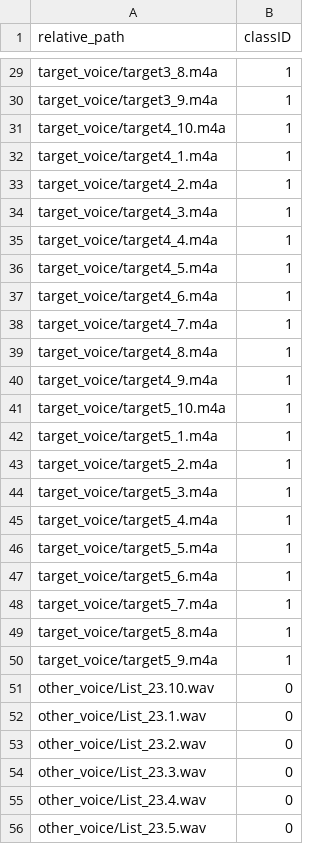
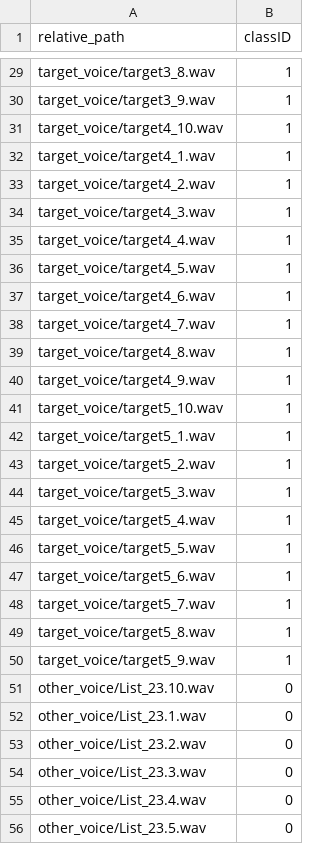
Before and after one commit to saie100/machine_learning_voice_recognition, a CSV file: metadata.csv, drawn as a sheet; only a part is shown, gaps mark what is left out; the diff covers the shown part only; the diff names each change by its address in the sheet, - before the commit and + after, or states it on an @@ line.

Commit message:
working audio processing for target and other

```diff
--- a/metadata.csv
+++ b/metadata.csv
-A29 (relative_path): target_voice/target3_8.m4a
+A29 (relative_path): target_voice/target3_8.wav
-A30 (relative_path): target_voice/target3_9.m4a
+A30 (relative_path): target_voice/target3_9.wav
-A31 (relative_path): target_voice/target4_10.m4a
+A31 (relative_path): target_voice/target4_10.wav
-A32 (relative_path): target_voice/target4_1.m4a
+A32 (relative_path): target_voice/target4_1.wav
-A33 (relative_path): target_voice/target4_2.m4a
+A33 (relative_path): target_voice/target4_2.wav
-A34 (relative_path): target_voice/target4_3.m4a
+A34 (relative_path): target_voice/target4_3.wav
-A35 (relative_path): target_voice/target4_4.m4a
+A35 (relative_path): target_voice/target4_4.wav
-A36 (relative_path): target_voice/target4_5.m4a
+A36 (relative_path): target_voice/target4_5.wav
-A37 (relative_path): target_voice/target4_6.m4a
+A37 (relative_path): target_voice/target4_6.wav
-A38 (relative_path): target_voice/target4_7.m4a
+A38 (relative_path): target_voice/target4_7.wav
-A39 (relative_path): target_voice/target4_8.m4a
+A39 (relative_path): target_voice/target4_8.wav
-A40 (relative_path): target_voice/target4_9.m4a
+A40 (relative_path): target_voice/target4_9.wav
-A41 (relative_path): target_voice/target5_10.m4a
+A41 (relative_path): target_voice/target5_10.wav
-A42 (relative_path): target_voice/target5_1.m4a
+A42 (relative_path): target_voice/target5_1.wav
-A43 (relative_path): target_voice/target5_2.m4a
+A43 (relative_path): target_voice/target5_2.wav
-A44 (relative_path): target_voice/target5_3.m4a
+A44 (relative_path): target_voice/target5_3.wav
-A45 (relative_path): target_voice/target5_4.m4a
+A45 (relative_path): target_voice/target5_4.wav
-A46 (relative_path): target_voice/target5_5.m4a
+A46 (relative_path): target_voice/target5_5.wav
-A47 (relative_path): target_voice/target5_6.m4a
+A47 (relative_path): target_voice/target5_6.wav
-A48 (relative_path): target_voice/target5_7.m4a
+A48 (relative_path): target_voice/target5_7.wav
-A49 (relative_path): target_voice/target5_8.m4a
+A49 (relative_path): target_voice/target5_8.wav
-A50 (relative_path): target_voice/target5_9.m4a
+A50 (relative_path): target_voice/target5_9.wav
```
Also changed, not shown: 27 edited cells elsewhere in this file, 2 other files.
